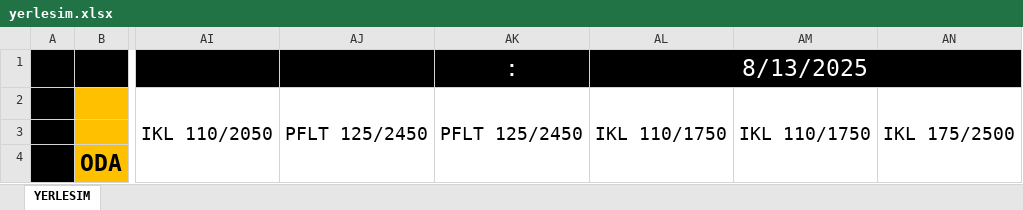
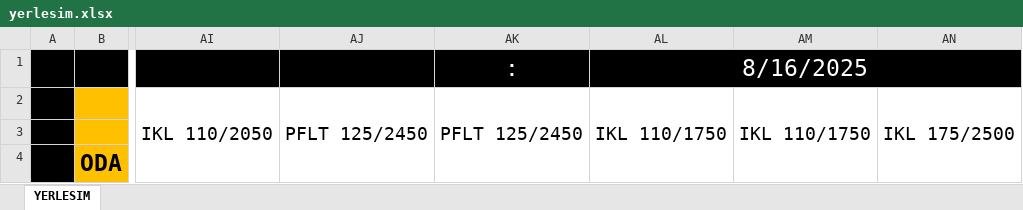
Before and after one commit to srdru/srdru.github.io, an Excel workbook: depo/yerlesim.xlsx, sheet YERLESIM, drawn as a sheet; only a part is shown, gaps mark what is left out; values as stored, in another font and other column widths than the file's, no borders; the diff names each change by its address in the sheet, - before the commit and + after, or states it on an @@ line.

```diff
--- a/depo/yerlesim.xlsx (sheet YERLESIM)
+++ b/depo/yerlesim.xlsx (sheet YERLESIM)
-AL1: 8/13/2025
+AL1: 8/16/2025
```
Also changed, not shown: 1 other file.
